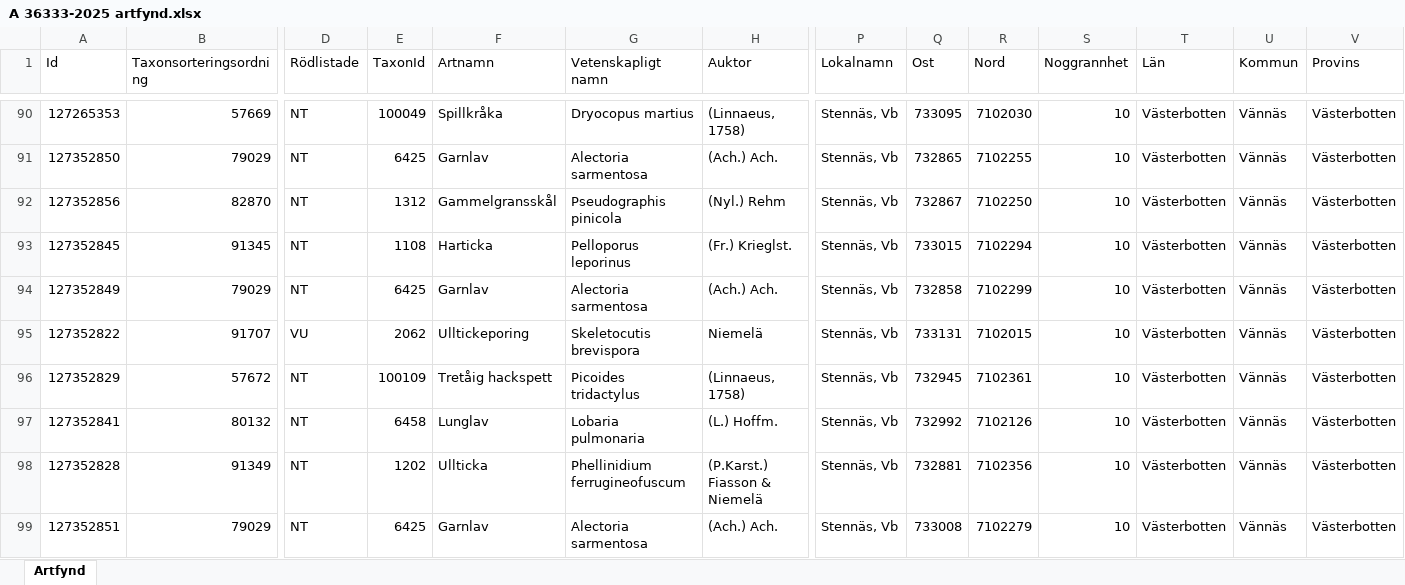
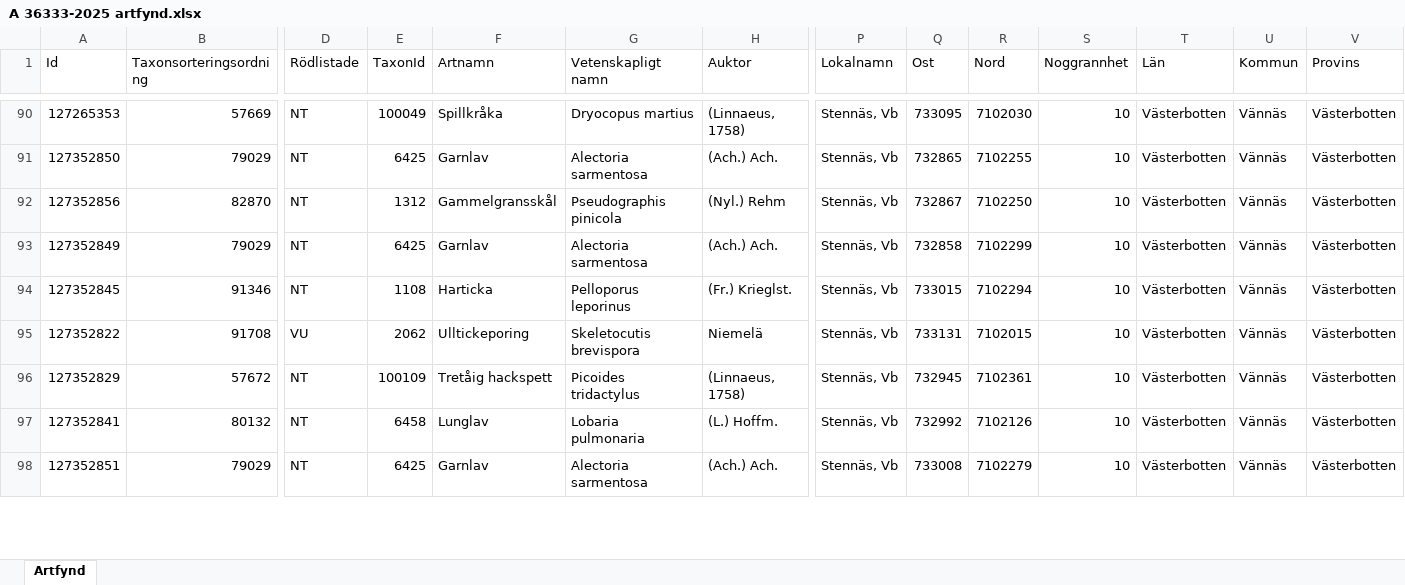
Before and after one commit to klasma/Logging_2460, an Excel workbook: artfynd/A 36333-2025 artfynd.xlsx, sheet Artfynd, drawn as a sheet; only a part is shown, gaps mark what is left out; values as stored, in another font and other column widths than the file's, no borders; removed rows and columns are numbered as before the commit, all else as after; rows hold the shown columns only; the diff covers the shown part only; the diff names each change by its address in the sheet, - before the commit and + after, or states it on an @@ line.

```diff
--- a/artfynd/A 36333-2025 artfynd.xlsx (sheet Artfynd)
+++ b/artfynd/A 36333-2025 artfynd.xlsx (sheet Artfynd)
-row 93: 127352845 | 91345 | NT | 1108 | Harticka | Pelloporus leporinus | (Fr.) Krieglst. | Stennäs, Vb | 733015 | 7102294 | 10 | Västerbotten | Vännäs | Västerbotten
+row 94: 127352845 | 91346 | NT | 1108 | Harticka | Pelloporus leporinus | (Fr.) Krieglst. | Stennäs, Vb | 733015 | 7102294 | 10 | Västerbotten | Vännäs | Västerbotten
-B95 (Taxonsorteringsordning): 91707
+B95 (Taxonsorteringsordning): 91708
-row 98: 127352828 | 91349 | NT | 1202 | Ullticka | Phellinidium ferrugineofuscum | (P.Karst.) Fiasson & Niemelä | Stennäs, Vb | 732881 | 7102356 | 10 | Västerbotten | Vännäs | Västerbotten
```
Also changed, not shown: 13 added rows, 12 removed rows, 3 moved rows and 34 edited cells elsewhere in this sheet, artfynd/A 19776-2025 artfynd.xlsx, artfynd/A 21711-2025 artfynd.xlsx, 40 other files.
